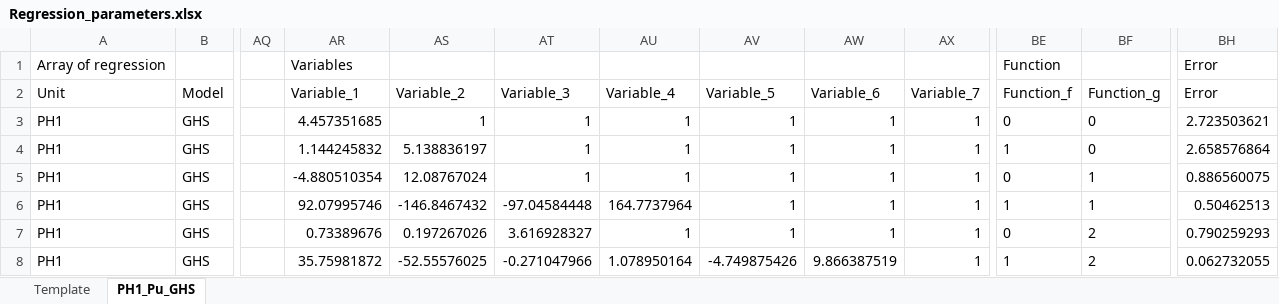
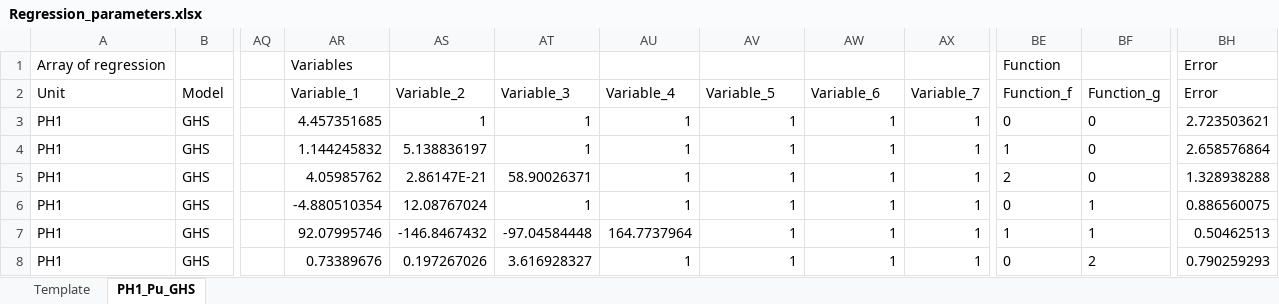
Before and after one commit to Shashlik-King/London, an Excel workbook: regression/Plots_PH1_2022-06-10/Regression_parameters.xlsx, sheet PH1_Pu_GHS, drawn as a sheet; only a part is shown, gaps mark what is left out; values as stored, in another font and other column widths than the file's, no borders; the diff covers the shown part only; the diff names each change by its address in the sheet, - before the commit and + after, or states it on an @@ line.

```diff
--- a/regression/Plots_PH1_2022-06-10/Regression_parameters.xlsx (sheet PH1_Pu_GHS)
+++ b/regression/Plots_PH1_2022-06-10/Regression_parameters.xlsx (sheet PH1_Pu_GHS)
-AR5 (Variable_1): -4.880510354
+AR5 (Variable_1): 4.05985762
-AS5 (Variable_2): 12.08767024
+AS5 (Variable_2): 2.86147E-21
-AT5 (Variable_3): 1
+AT5 (Variable_3): 58.90026371
-BE5 (Function_f): 0
+BE5 (Function_f): 2
-BF5 (Function_g): 1
+BF5 (Function_g): 0
-BH5 (Error): 0.886560075
+BH5 (Error): 1.328938288
-AR6 (Variable_1): 92.07995746
+AR6 (Variable_1): -4.880510354
-AS6 (Variable_2): -146.8467432
+AS6 (Variable_2): 12.08767024
-AT6 (Variable_3): -97.04584448
+AT6 (Variable_3): 1
-AU6 (Variable_4): 164.7737964
+AU6 (Variable_4): 1
-BE6 (Function_f): 1
+BE6 (Function_f): 0
-BH6 (Error): 0.50462513
+BH6 (Error): 0.886560075
-AR7 (Variable_1): 0.73389676
+AR7 (Variable_1): 92.07995746
-AS7 (Variable_2): 0.197267026
+AS7 (Variable_2): -146.8467432
-AT7 (Variable_3): 3.616928327
+AT7 (Variable_3): -97.04584448
-AU7 (Variable_4): 1
+AU7 (Variable_4): 164.7737964
-BE7 (Function_f): 0
+BE7 (Function_f): 1
-BF7 (Function_g): 2
+BF7 (Function_g): 1
-BH7 (Error): 0.790259293
+BH7 (Error): 0.50462513
-AR8 (Variable_1): 35.75981872
+AR8 (Variable_1): 0.73389676
-AS8 (Variable_2): -52.55576025
+AS8 (Variable_2): 0.197267026
-AT8 (Variable_3): -0.271047966
+AT8 (Variable_3): 3.616928327
-AU8 (Variable_4): 1.078950164
+AU8 (Variable_4): 1
-AV8 (Variable_5): -4.749875426
+AV8 (Variable_5): 1
-AW8 (Variable_6): 9.866387519
+AW8 (Variable_6): 1
-BE8 (Function_f): 1
+BE8 (Function_f): 0
-BH8 (Error): 0.062732055
+BH8 (Error): 0.790259293
```
Also changed, not shown: 61 edited cells elsewhere in this sheet, regression/Plots_CC2_2022-06-10/Regression_parameters.xlsx, regression/Plots_PM5_2022-06-10/Regression_parameters.xlsx, 21 other files.
